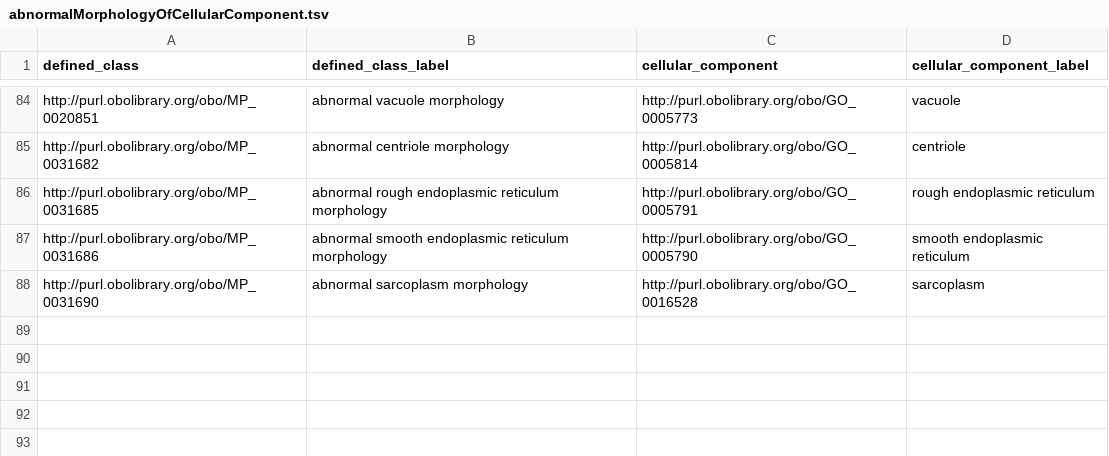
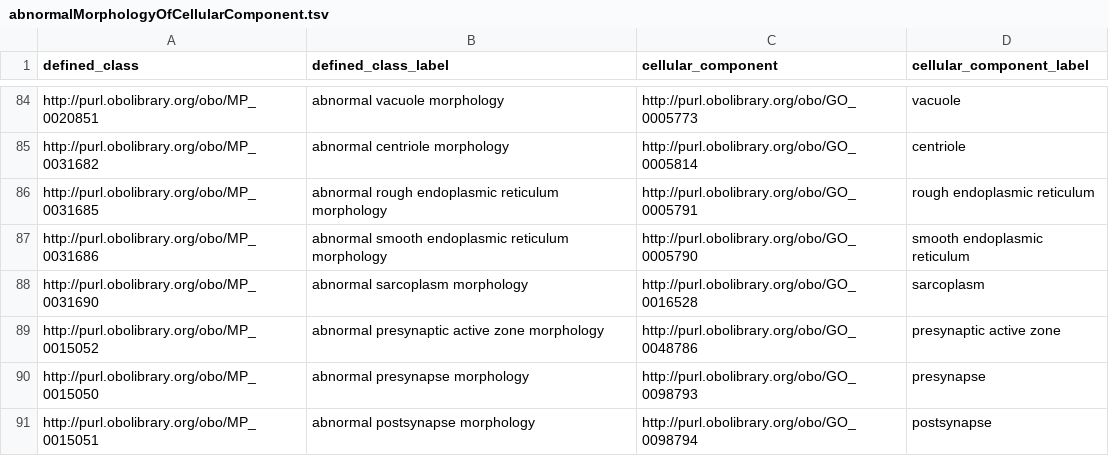
Before and after one commit to mgijax/mammalian-phenotype-ontology, a TSV file: src/patterns/data/default/abnormalMorphologyOfCellularComponent.tsv, drawn as a sheet; only a part is shown, gaps mark what is left out; the diff names each change by its address in the sheet, - before the commit and + after, or states it on an @@ line.

Commit message:
working on #4185
adding new terms to abnormalMorphologyOfCellularComponent pattern

```diff
--- a/src/patterns/data/default/abnormalMorphologyOfCellularComponent.tsv
+++ b/src/patterns/data/default/abnormalMorphologyOfCellularComponent.tsv
+row 89: http://purl.obolibrary.org/obo/MP_0015052 | abnormal presynaptic active zone morphology | http://purl.obolibrary.org/obo/GO_0048786 | presynaptic active zone
+row 90: http://purl.obolibrary.org/obo/MP_0015050 | abnormal presynapse morphology | http://purl.obolibrary.org/obo/GO_0098793 | presynapse
+row 91: http://purl.obolibrary.org/obo/MP_0015051 | abnormal postsynapse morphology | http://purl.obolibrary.org/obo/GO_0098794 | postsynapse
```
